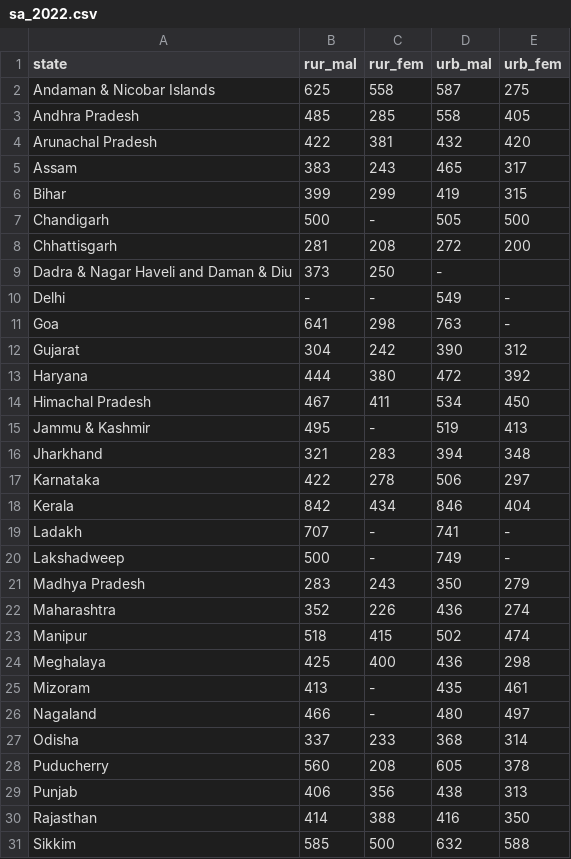
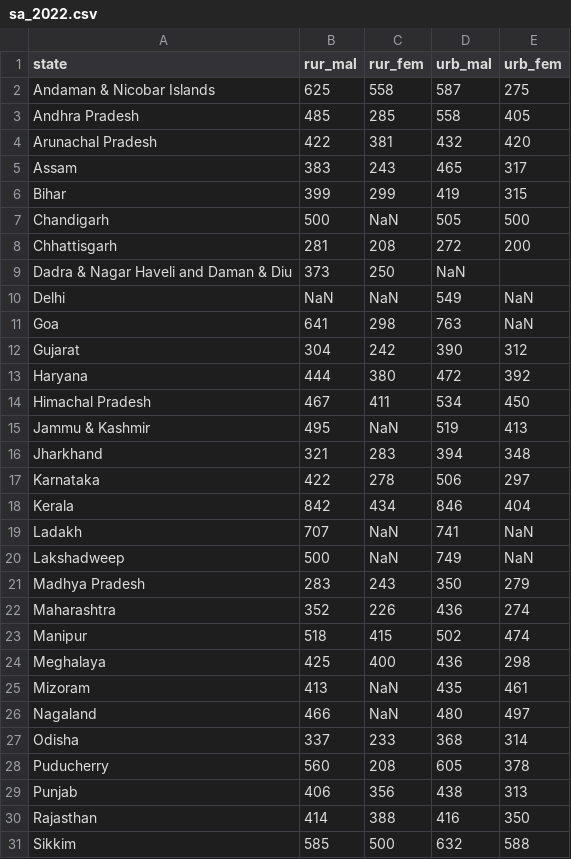
Before and after one commit to reinakv/DataStory, a CSV file: sa_2022.csv, drawn as a sheet; only a part is shown.

Commit message:
Update sa_2022.csv

```diff
--- a/sa_2022.csv
+++ b/sa_2022.csv
@@ -6,7 +6,7 @@ Assam ,383,243,465,317
 Bihar ,399,299,419,315
-Chandigarh,500,-,505,500
+Chandigarh,500,NaN,505,500
 Chhattisgarh,281,208,272,200
-Dadra & Nagar Haveli and Daman & Diu,373,250,-,
-Delhi,-,-,549,-
-Goa,641,298,763,-
+Dadra & Nagar Haveli and Daman & Diu,373,250,NaN,
+Delhi,NaN,NaN,549,NaN
+Goa,641,298,763,NaN
 Gujarat,304,242,390,312
@@ -14,3 +14,3 @@ Haryana,444,380,472,392
 Himachal Pradesh,467,411,534,450
-Jammu & Kashmir,495,-,519,413
+Jammu & Kashmir,495,NaN,519,413
 Jharkhand,321,283,394,348
@@ -18,4 +18,4 @@ Karnataka,422,278,506,297
 Kerala,842,434,846,404
-Ladakh,707,-,741,-
-Lakshadweep,500,-,749,-
+Ladakh,707,NaN,741,NaN
+Lakshadweep,500,NaN,749,NaN
 Madhya Pradesh,283,243,350,279
@@ -24,4 +24,4 @@ Manipur,518,415,502,474
 Meghalaya,425,400,436,298
-Mizoram,413,-,435,461
-Nagaland,466,-,480,497
+Mizoram,413,NaN,435,461
+Nagaland,466,NaN,480,497
 Odisha,337,233,368,314
```
